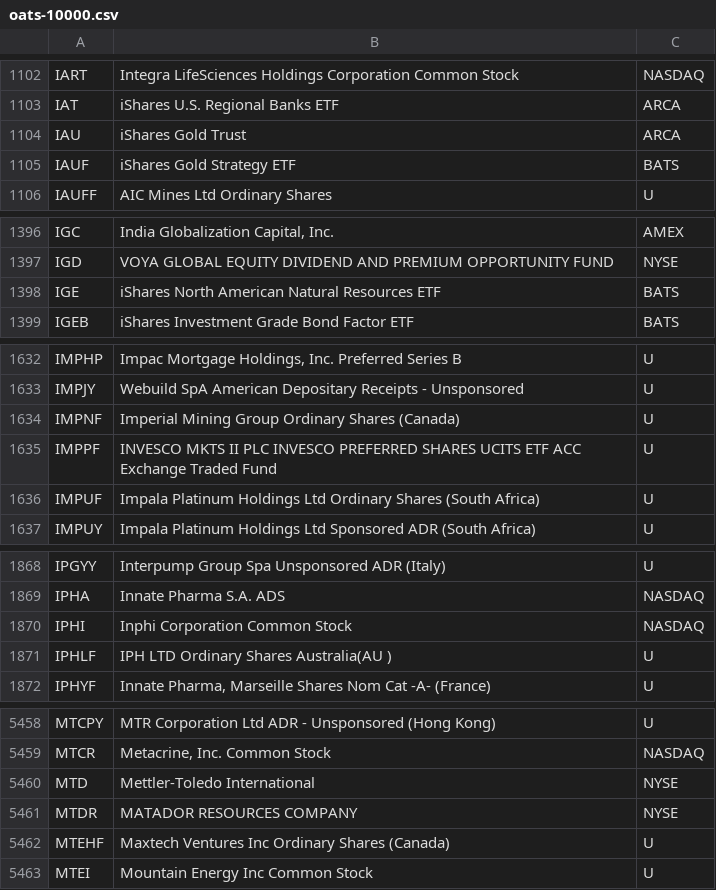
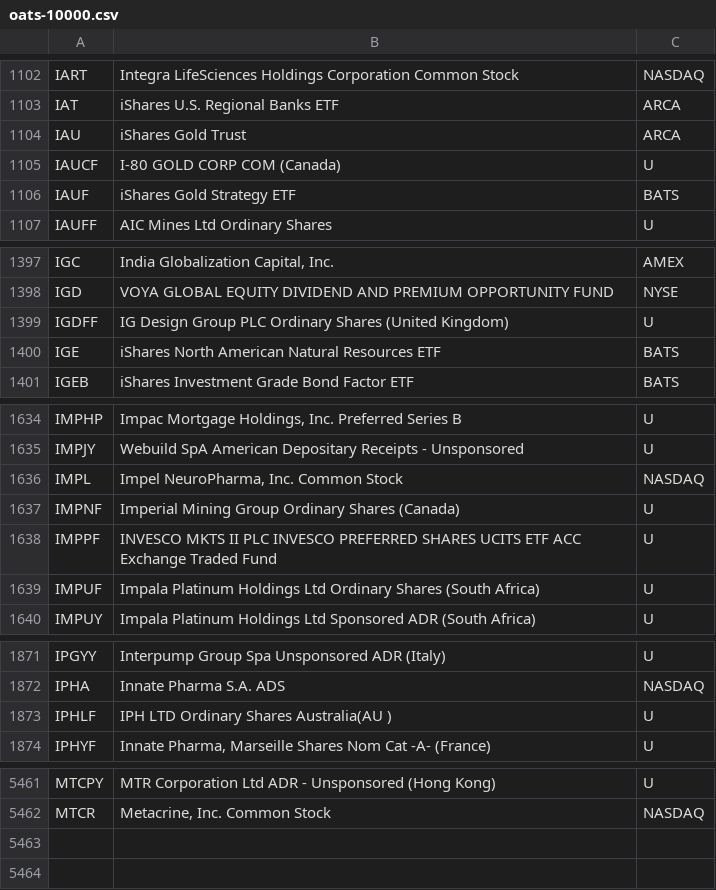
Before and after one commit to haoenhui/oats-reportable, a CSV file: oats-10000.csv, drawn as a sheet; only a part is shown, gaps mark what is left out; removed rows and columns are numbered as before the commit, all else as after; the diff covers the shown part only; the diff names each change by its address in the sheet, - before the commit and + after, or states it on an @@ line.

```diff
--- a/oats-10000.csv
+++ b/oats-10000.csv
+row 1105: IAUCF | I-80 GOLD CORP COM (Canada) | U
+row 1399: IGDFF | IG Design Group PLC Ordinary Shares (United Kingdom) | U
+row 1636: IMPL | Impel NeuroPharma, Inc. Common Stock | NASDAQ
-row 1870: IPHI | Inphi Corporation Common Stock | NASDAQ
-row 5460: MTD | Mettler-Toledo International | NYSE
-row 5461: MTDR | MATADOR RESOURCES COMPANY | NYSE
-row 5462: MTEHF | Maxtech Ventures Inc Ordinary Shares (Canada) | U
-row 5463: MTEI | Mountain Energy Inc Common Stock | U
```
Also changed, not shown: 2 added rows, 1 removed row and 1 edited cell elsewhere in this file, oats-00000.csv, oats-05000.csv, 2 other files.
